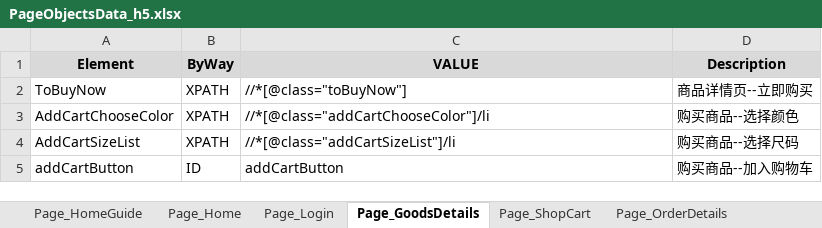
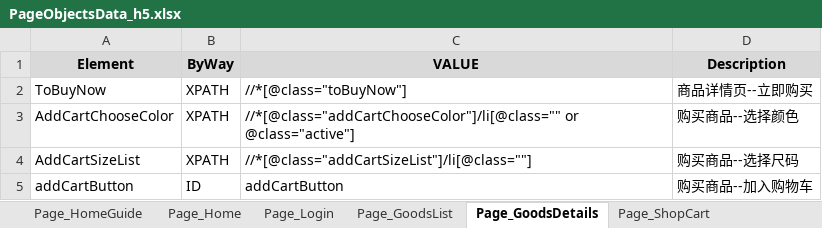
Before and after one commit to yzwy1988/YOHO_Automated_Test, an Excel workbook: Data/PageObjectsData_h5.xlsx, sheet Page_GoodsDetails, drawn as a sheet; values as stored, in another font and other column widths than the file's, no borders; the diff names each change by its address in the sheet, - before the commit and + after, or states it on an @@ line.

```diff
--- a/Data/PageObjectsData_h5.xlsx (sheet Page_GoodsDetails)
+++ b/Data/PageObjectsData_h5.xlsx (sheet Page_GoodsDetails)
+sheet tab: Page_GoodsList
-C3 (VALUE): //*[@class="addCartChooseColor"]/li
+C3 (VALUE): //*[@class="addCartChooseColor"]/li[@class="" or @class="active"]
-C4 (VALUE): //*[@class="addCartSizeList"]/li
+C4 (VALUE): //*[@class="addCartSizeList"]/li[@class=""]
```
Also changed, not shown: sheet Page_OrderDetails, sheet Page_ConfirmOrder, sheet Page_ShopCart, sheet Page_PersonalCenter, sheet Page_Home, other sheet tabs, Data/LoginUserData_h5.xlsx, 3 other files.
